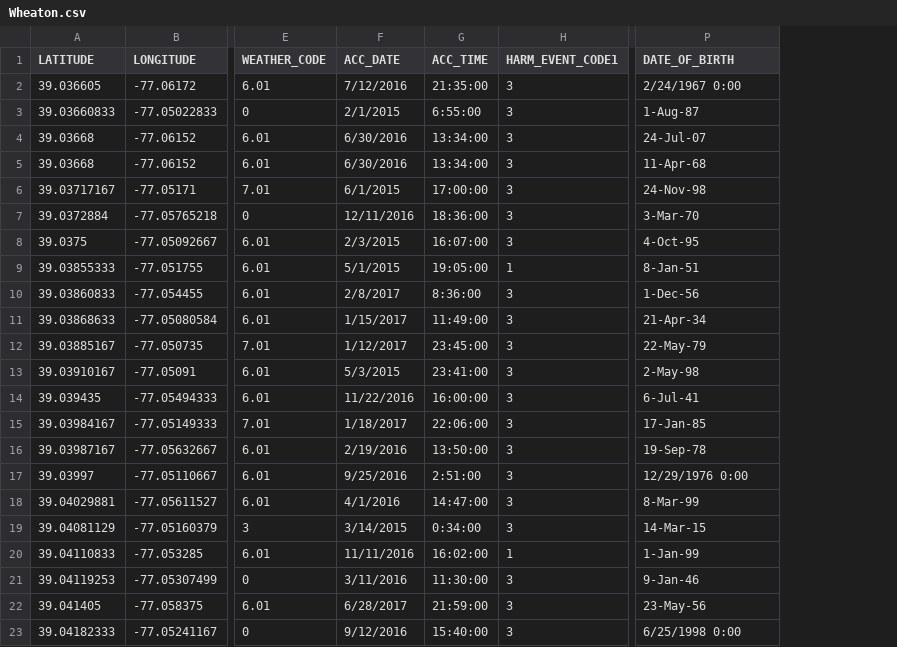
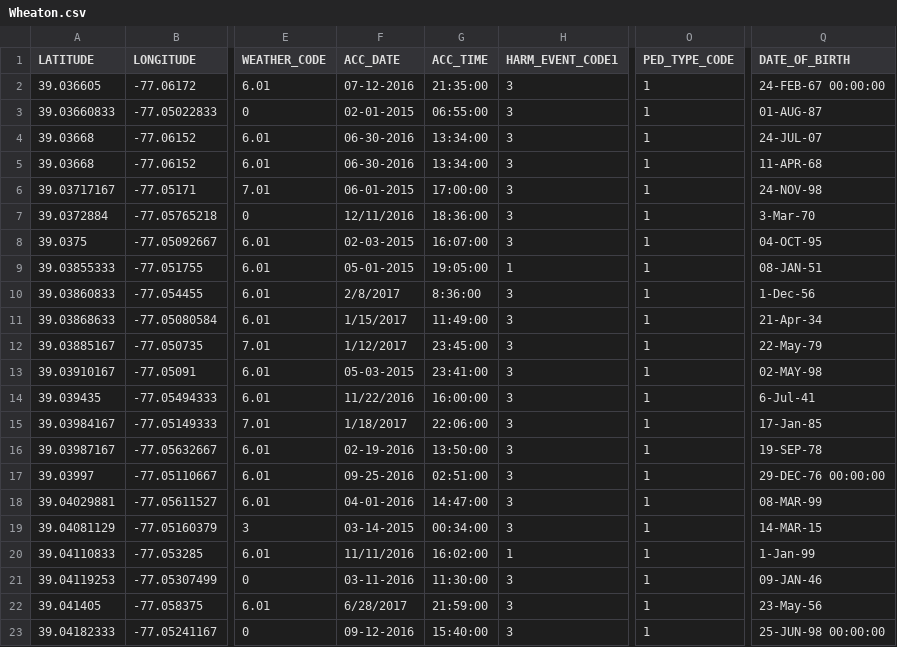
Before and after one commit to smussenden/maryland-crash-statistics, a CSV file: pedestrian data/Wheaton.csv, drawn as a sheet; only a part is shown, gaps mark what is left out; addresses are those after the commit; the diff covers the shown part only; the diff names each change by its address in the sheet, - before the commit and + after, or states it on an @@ line.

Commit message:
Update datasets

```diff
--- a/pedestrian data/Wheaton.csv
+++ b/pedestrian data/Wheaton.csv
+column O (PED_TYPE_CODE), rows 2-23: all 1
-F2 (ACC_DATE): 7/12/2016
+F2 (ACC_DATE): 07-12-2016
-Q2 (DATE_OF_BIRTH): 2/24/1967 0:00
+Q2 (DATE_OF_BIRTH): 24-FEB-67 00:00:00
-F3 (ACC_DATE): 2/1/2015
+F3 (ACC_DATE): 02-01-2015
-G3 (ACC_TIME): 6:55:00
+G3 (ACC_TIME): 06:55:00
-Q3 (DATE_OF_BIRTH): 1-Aug-87
+Q3 (DATE_OF_BIRTH): 01-AUG-87
-F4:F5 (ACC_DATE): 6/30/2016
+F4:F5 (ACC_DATE): 06-30-2016
-Q4 (DATE_OF_BIRTH): 24-Jul-07
+Q4 (DATE_OF_BIRTH): 24-JUL-07
-Q5 (DATE_OF_BIRTH): 11-Apr-68
+Q5 (DATE_OF_BIRTH): 11-APR-68
-F6 (ACC_DATE): 6/1/2015
+F6 (ACC_DATE): 06-01-2015
-Q6 (DATE_OF_BIRTH): 24-Nov-98
+Q6 (DATE_OF_BIRTH): 24-NOV-98
-F8 (ACC_DATE): 2/3/2015
+F8 (ACC_DATE): 02-03-2015
-Q8 (DATE_OF_BIRTH): 4-Oct-95
+Q8 (DATE_OF_BIRTH): 04-OCT-95
-F9 (ACC_DATE): 5/1/2015
+F9 (ACC_DATE): 05-01-2015
-Q9 (DATE_OF_BIRTH): 8-Jan-51
+Q9 (DATE_OF_BIRTH): 08-JAN-51
-F13 (ACC_DATE): 5/3/2015
+F13 (ACC_DATE): 05-03-2015
-Q13 (DATE_OF_BIRTH): 2-May-98
+Q13 (DATE_OF_BIRTH): 02-MAY-98
-F16 (ACC_DATE): 2/19/2016
+F16 (ACC_DATE): 02-19-2016
-Q16 (DATE_OF_BIRTH): 19-Sep-78
+Q16 (DATE_OF_BIRTH): 19-SEP-78
-F17 (ACC_DATE): 9/25/2016
+F17 (ACC_DATE): 09-25-2016
-G17 (ACC_TIME): 2:51:00
+G17 (ACC_TIME): 02:51:00
-Q17 (DATE_OF_BIRTH): 12/29/1976 0:00
+Q17 (DATE_OF_BIRTH): 29-DEC-76 00:00:00
-F18 (ACC_DATE): 4/1/2016
+F18 (ACC_DATE): 04-01-2016
-Q18 (DATE_OF_BIRTH): 8-Mar-99
+Q18 (DATE_OF_BIRTH): 08-MAR-99
-F19 (ACC_DATE): 3/14/2015
+F19 (ACC_DATE): 03-14-2015
-G19 (ACC_TIME): 0:34:00
+G19 (ACC_TIME): 00:34:00
-Q19 (DATE_OF_BIRTH): 14-Mar-15
+Q19 (DATE_OF_BIRTH): 14-MAR-15
-F21 (ACC_DATE): 3/11/2016
+F21 (ACC_DATE): 03-11-2016
-Q21 (DATE_OF_BIRTH): 9-Jan-46
+Q21 (DATE_OF_BIRTH): 09-JAN-46
-F23 (ACC_DATE): 9/12/2016
+F23 (ACC_DATE): 09-12-2016
-Q23 (DATE_OF_BIRTH): 6/25/1998 0:00
+Q23 (DATE_OF_BIRTH): 25-JUN-98 00:00:00
```
Also changed, not shown: 34 edited cells elsewhere in this file, pedestrian data/oc.csv, 34 other files.
